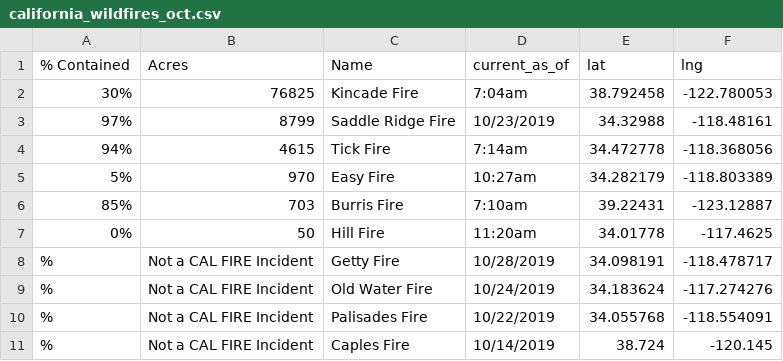
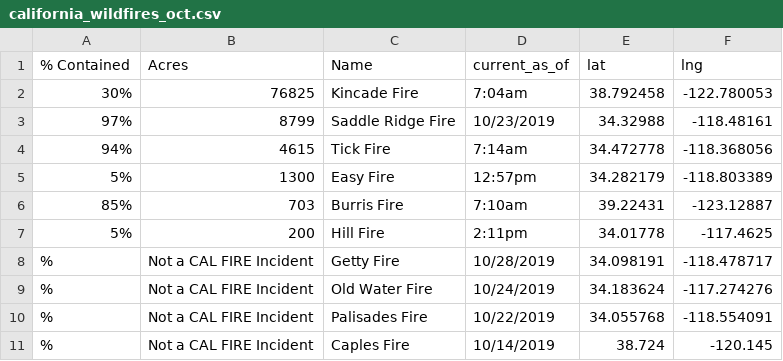
Before and after one commit to mariojrgithub/ca_wildfires, a CSV file: california_wildfires_oct.csv, drawn as a sheet.

```diff
--- a/california_wildfires_oct.csv
+++ b/california_wildfires_oct.csv
@@ -4,5 +4,5 @@
  94%,4615 ,Tick Fire,7:14am,34.472778,-118.368056
- 5%,970 ,Easy Fire,10:27am,34.282179,-118.803389
+ 5%,1300 ,Easy Fire,12:57pm,34.282179,-118.803389
  85%,703 ,Burris Fire,7:10am,39.22431,-123.12887
- 0%,50 ,Hill Fire ,11:20am,34.01778,-117.4625
+ 5%,200 ,Hill Fire ,2:11pm,34.01778,-117.4625
 %,Not a CAL FIRE Incident,Getty Fire ,10/28/2019,34.098191,-118.478717
```
Also changed, not shown: 5 other files.
